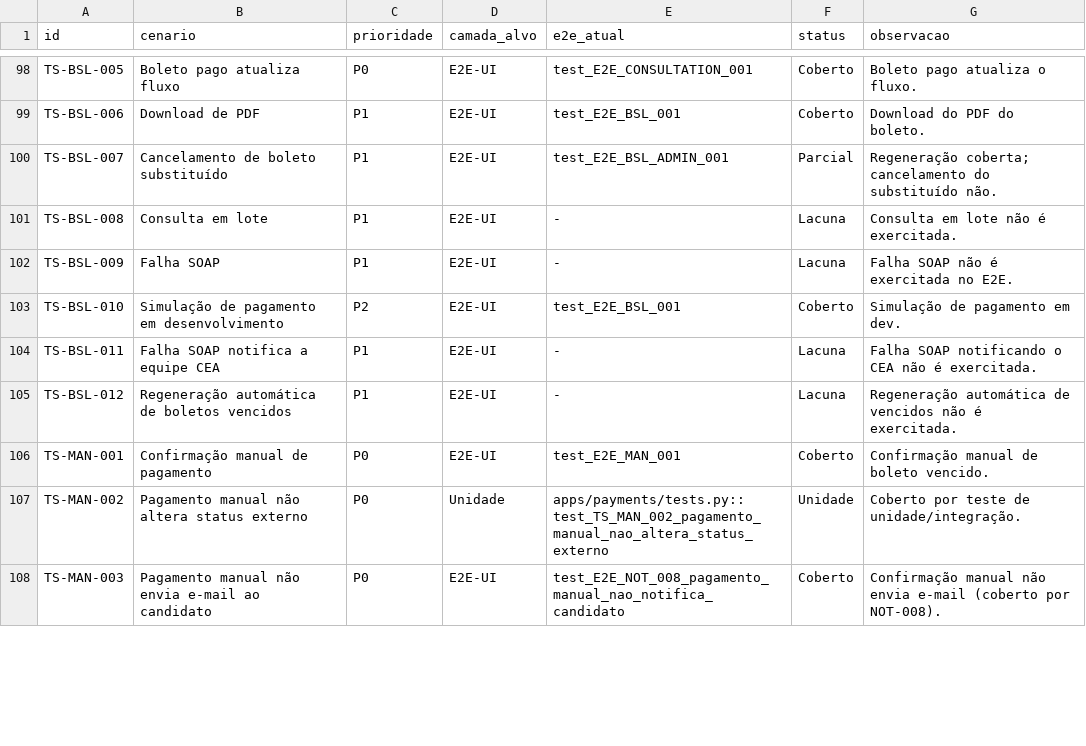
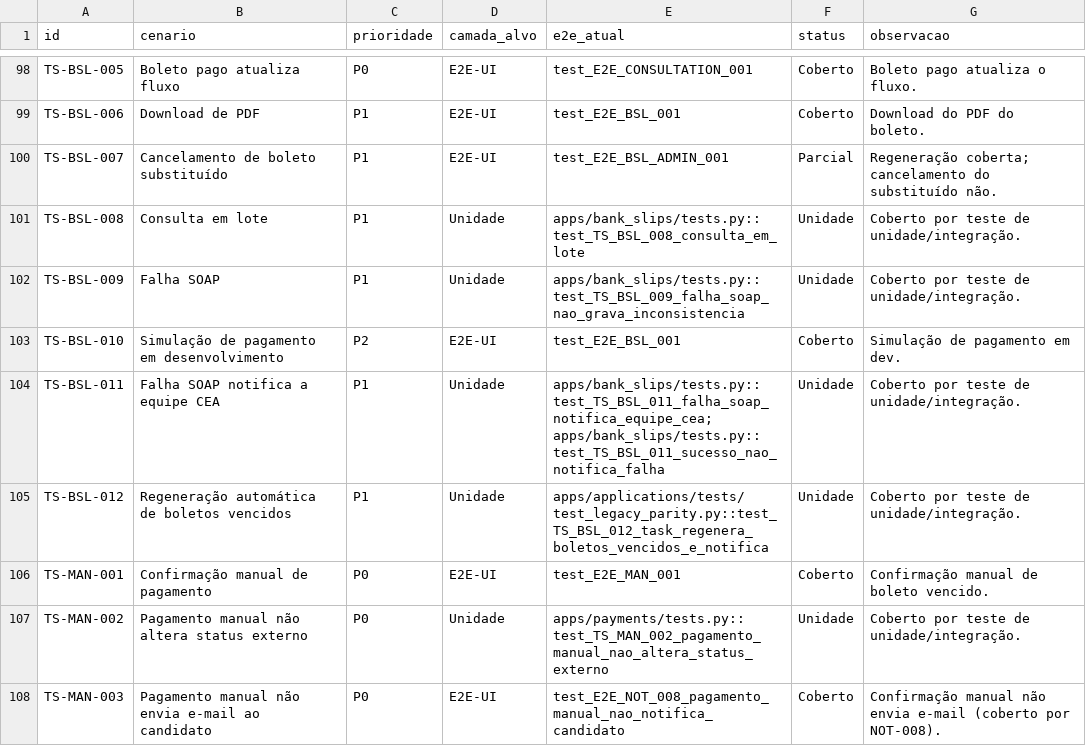
Before and after one commit to ime-usp-br/sistema_cea, a CSV file: docs/e2e_scenario_catalog.csv, drawn as a sheet; only a part is shown, gaps mark what is left out; the diff covers the shown part only.

Commit message:
docs: reclassificar cenarios cobertos por unidade

```diff
--- a/docs/e2e_scenario_catalog.csv
+++ b/docs/e2e_scenario_catalog.csv
@@ -100,7 +100,7 @@ TS-BSL-006,Download de PDF,P1,E2E-UI,test_E2E_BSL_001,Coberto,Download do PDF do
 TS-BSL-007,Cancelamento de boleto substituído,P1,E2E-UI,test_E2E_BSL_ADMIN_001,Parcial,Regeneração coberta; cancelamento do substituído não.
-TS-BSL-008,Consulta em lote,P1,E2E-UI,-,Lacuna,Consulta em lote não é exercitada.
-TS-BSL-009,Falha SOAP,P1,E2E-UI,-,Lacuna,Falha SOAP não é exercitada no E2E.
+TS-BSL-008,Consulta em lote,P1,Unidade,apps/bank_slips/tests.py::test_TS_BSL_008_consulta_em_lote,Unidade,Coberto por teste de unidade/integração.
+TS-BSL-009,Falha SOAP,P1,Unidade,apps/bank_slips/tests.py::test_TS_BSL_009_falha_soap_nao_grava_inconsistencia,Unidade,Coberto por teste de unidade/integração.
 TS-BSL-010,Simulação de pagamento em desenvolvimento,P2,E2E-UI,test_E2E_BSL_001,Coberto,Simulação de pagamento em dev.
-TS-BSL-011,Falha SOAP notifica a equipe CEA,P1,E2E-UI,-,Lacuna,Falha SOAP notificando o CEA não é exercitada.
-TS-BSL-012,Regeneração automática de boletos vencidos,P1,E2E-UI,-,Lacuna,Regeneração automática de vencidos não é exercitada.
+TS-BSL-011,Falha SOAP notifica a equipe CEA,P1,Unidade,apps/bank_slips/tests.py::test_TS_BSL_011_falha_soap_notifica_equipe_cea; apps/bank_slips/tests.py::test_TS_BSL_011_sucesso_nao_notifica_falha,Unidade,Coberto por teste de unidade/integração.
+TS-BSL-012,Regeneração automática de boletos vencidos,P1,Unidade,apps/applications/tests/test_legacy_parity.py::test_TS_BSL_012_task_regenera_boletos_vencidos_e_notifica,Unidade,Coberto por teste de unidade/integração.
 TS-MAN-001,Confirmação manual de pagamento,P0,E2E-UI,test_E2E_MAN_001,Coberto,Confirmação manual de boleto vencido.
```
Also changed, not shown: 156 edited cells elsewhere in this file, 1 other file.
